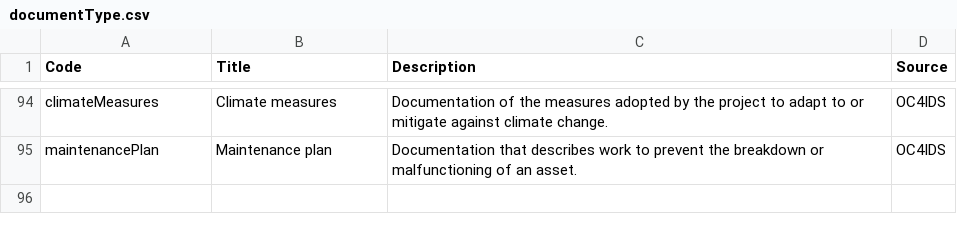
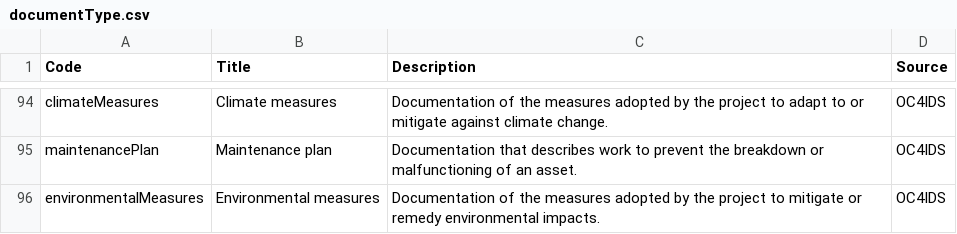
Before and after one commit to open-contracting/infrastructure, a CSV file: schema/project-level/codelists/documentType.csv, drawn as a sheet; only a part is shown, gaps mark what is left out.

Commit message:
add environmentalMeasures to documentType.csv

```diff
--- a/schema/project-level/codelists/documentType.csv
+++ b/schema/project-level/codelists/documentType.csv
@@ -95 +95,2 @@ climateMeasures,Climate measures,Documentation of the measures adopted by the pr
 maintenancePlan,Maintenance plan,Documentation that describes work to prevent the breakdown or malfunctioning of an asset.,OC4IDS
+environmentalMeasures,Environmental measures,Documentation of the measures adopted by the project to mitigate or remedy environmental impacts.,OC4IDS
```
Also changed, not shown: 1 other file.
